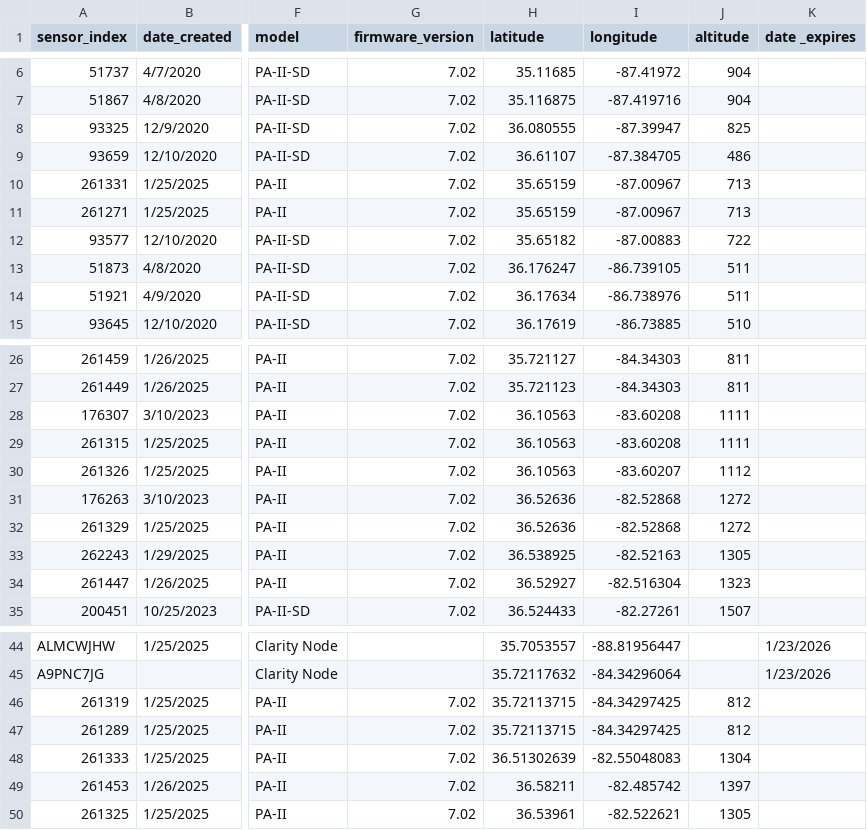
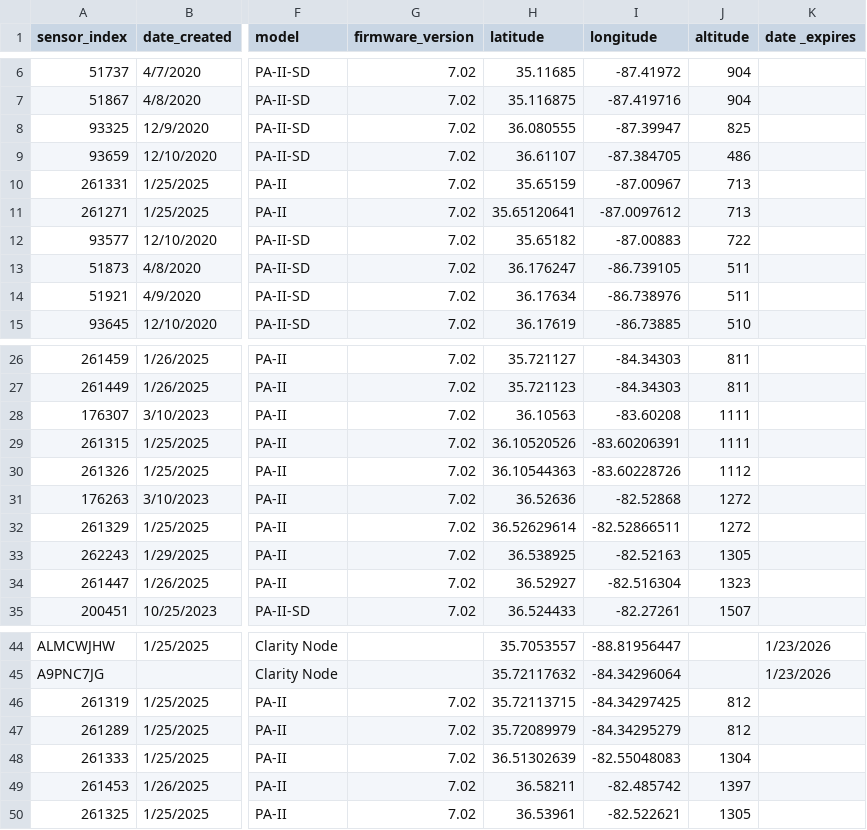
Before and after one commit to tdecapctsv/aqdata, a CSV file: historic_sensors_metadata.csv, drawn as a sheet; only a part is shown, gaps mark what is left out; the diff names each change by its address in the sheet, - before the commit and + after, or states it on an @@ line.

Commit message:
Update historic_sensors_metadata.csv

```diff
--- a/historic_sensors_metadata.csv
+++ b/historic_sensors_metadata.csv
-H11 (latitude): 35.65159
+H11 (latitude): 35.65120641
-I11 (longitude): -87.00967
+I11 (longitude): -87.0097612
-H29 (latitude): 36.10563
+H29 (latitude): 36.10520526
-I29 (longitude): -83.60208
+I29 (longitude): -83.60206391
-H30 (latitude): 36.10563
+H30 (latitude): 36.10544363
-I30 (longitude): -83.60207
+I30 (longitude): -83.60228726
-H32 (latitude): 36.52636
+H32 (latitude): 36.52629614
-I32 (longitude): -82.52868
+I32 (longitude): -82.52866511
-H47 (latitude): 35.72113715
+H47 (latitude): 35.72089979
-I47 (longitude): -84.34297425
+I47 (longitude): -84.34295279
```
Also changed, not shown: 3 other files.
